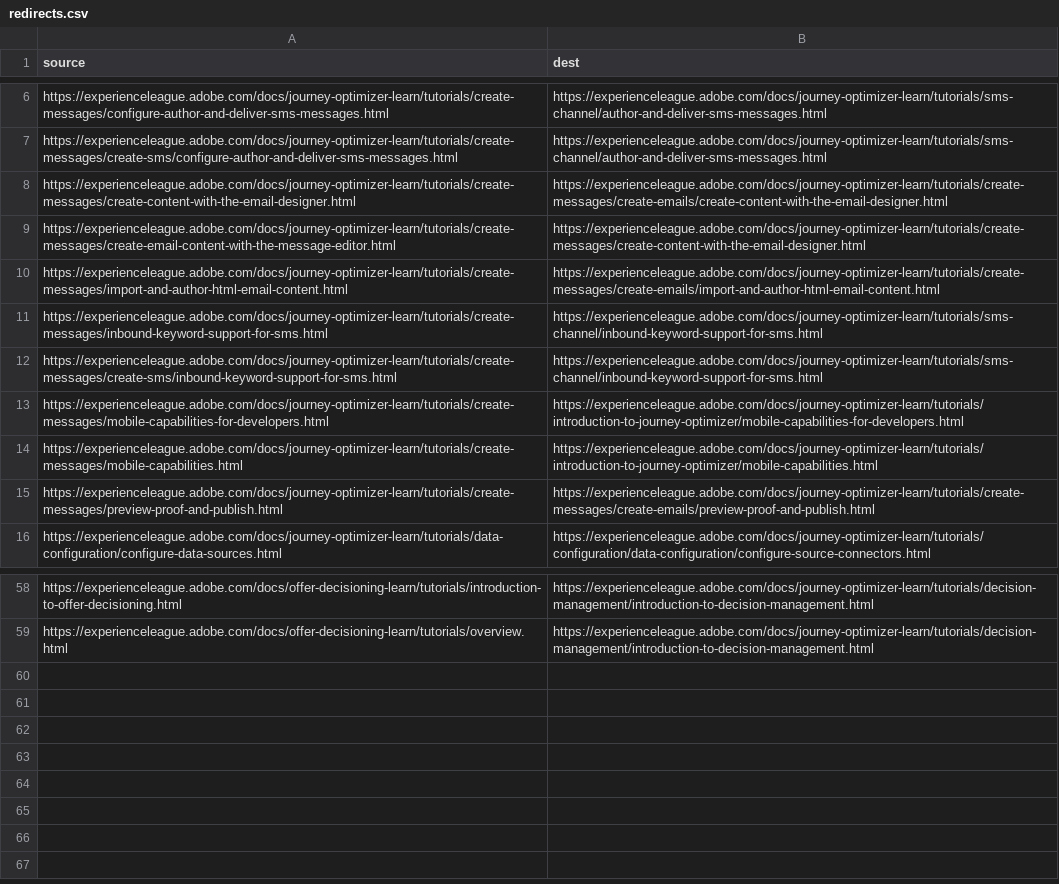
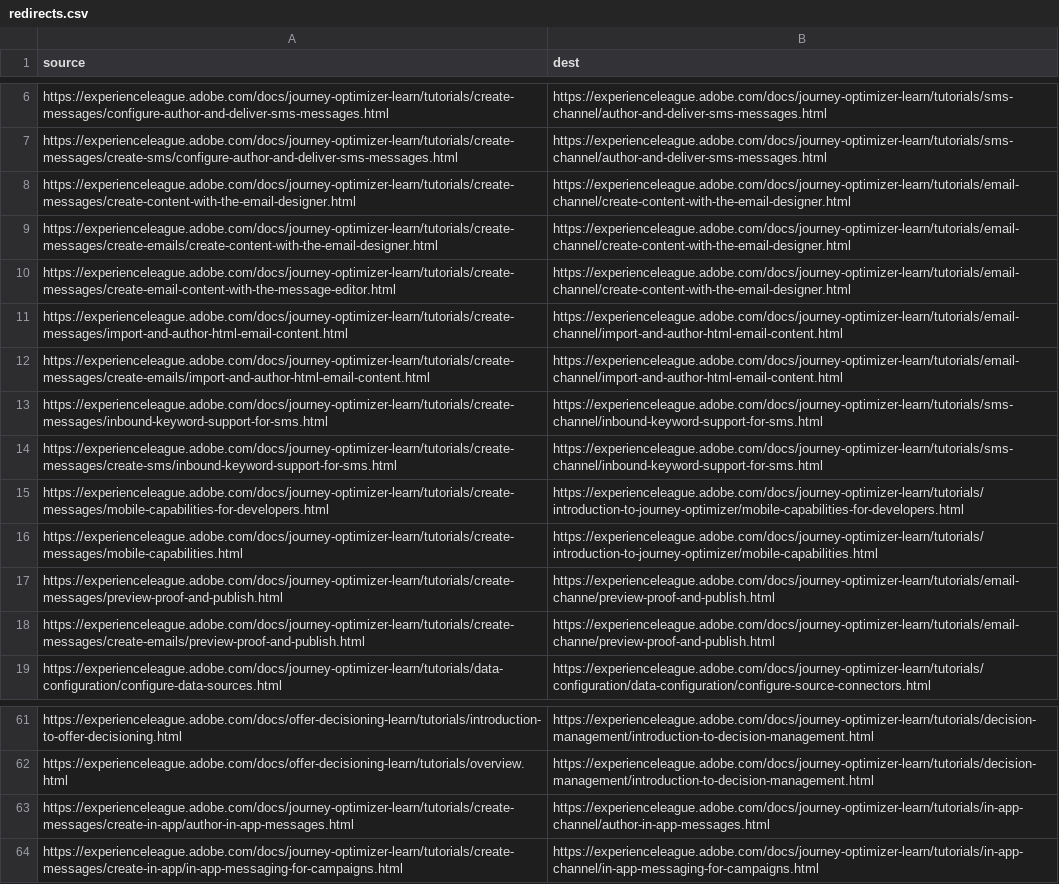
Before and after one commit to AdobeDocs/journey-optimizer-learn.nl-NL, a CSV file: redirects.csv, drawn as a sheet; only a part is shown, gaps mark what is left out.

Commit message:
Sync non localizable files for core commit 615038fe6d2a3e8e48d9533a6e87a452bf3d7447

```diff
--- a/redirects.csv
+++ b/redirects.csv
@@ -7,5 +7,7 @@ https://experienceleague.adobe.com/docs/journey-optimizer-learn/tutorials/create
 https://experienceleague.adobe.com/docs/journey-optimizer-learn/tutorials/create-messages/create-sms/configure-author-and-deliver-sms-messages.html,https://experienceleague.adobe.com/docs/journey-optimizer-learn/tutorials/sms-channel/author-and-deliver-sms-messages.html
-https://experienceleague.adobe.com/docs/journey-optimizer-learn/tutorials/create-messages/create-content-with-the-email-designer.html,https://experienceleague.adobe.com/docs/journey-optimizer-learn/tutorials/create-messages/create-emails/create-content-with-the-email-designer.html
-https://experienceleague.adobe.com/docs/journey-optimizer-learn/tutorials/create-messages/create-email-content-with-the-message-editor.html,https://experienceleague.adobe.com/docs/journey-optimizer-learn/tutorials/create-messages/create-content-with-the-email-designer.html
-https://experienceleague.adobe.com/docs/journey-optimizer-learn/tutorials/create-messages/import-and-author-html-email-content.html,https://experienceleague.adobe.com/docs/journey-optimizer-learn/tutorials/create-messages/create-emails/import-and-author-html-email-content.html
+https://experienceleague.adobe.com/docs/journey-optimizer-learn/tutorials/create-messages/create-content-with-the-email-designer.html,https://experienceleague.adobe.com/docs/journey-optimizer-learn/tutorials/email-channel/create-content-with-the-email-designer.html
+https://experienceleague.adobe.com/docs/journey-optimizer-learn/tutorials/create-messages/create-emails/create-content-with-the-email-designer.html,https://experienceleague.adobe.com/docs/journey-optimizer-learn/tutorials/email-channel/create-content-with-the-email-designer.html
+https://experienceleague.adobe.com/docs/journey-optimizer-learn/tutorials/create-messages/create-email-content-with-the-message-editor.html,https://experienceleague.adobe.com/docs/journey-optimizer-learn/tutorials/email-channel/create-content-with-the-email-designer.html
+https://experienceleague.adobe.com/docs/journey-optimizer-learn/tutorials/create-messages/import-and-author-html-email-content.html,https://experienceleague.adobe.com/docs/journey-optimizer-learn/tutorials/email-channel/import-and-author-html-email-content.html
+https://experienceleague.adobe.com/docs/journey-optimizer-learn/tutorials/create-messages/create-emails/import-and-author-html-email-content.html,https://experienceleague.adobe.com/docs/journey-optimizer-learn/tutorials/email-channel/import-and-author-html-email-content.html
 https://experienceleague.adobe.com/docs/journey-optimizer-learn/tutorials/create-messages/inbound-keyword-support-for-sms.html,https://experienceleague.adobe.com/docs/journey-optimizer-learn/tutorials/sms-channel/inbound-keyword-support-for-sms.html
@@ -14,3 +16,4 @@ https://experienceleague.adobe.com/docs/journey-optimizer-learn/tutorials/create
 https://experienceleague.adobe.com/docs/journey-optimizer-learn/tutorials/create-messages/mobile-capabilities.html,https://experienceleague.adobe.com/docs/journey-optimizer-learn/tutorials/introduction-to-journey-optimizer/mobile-capabilities.html
-https://experienceleague.adobe.com/docs/journey-optimizer-learn/tutorials/create-messages/preview-proof-and-publish.html,https://experienceleague.adobe.com/docs/journey-optimizer-learn/tutorials/create-messages/create-emails/preview-proof-and-publish.html
+https://experienceleague.adobe.com/docs/journey-optimizer-learn/tutorials/create-messages/preview-proof-and-publish.html,https://experienceleague.adobe.com/docs/journey-optimizer-learn/tutorials/email-channe/preview-proof-and-publish.html
+https://experienceleague.adobe.com/docs/journey-optimizer-learn/tutorials/create-messages/create-emails/preview-proof-and-publish.html,https://experienceleague.adobe.com/docs/journey-optimizer-learn/tutorials/email-channe/preview-proof-and-publish.html
 https://experienceleague.adobe.com/docs/journey-optimizer-learn/tutorials/data-configuration/configure-data-sources.html,https://experienceleague.adobe.com/docs/journey-optimizer-learn/tutorials/configuration/data-configuration/configure-source-connectors.html
@@ -59 +62,3 @@ https://experienceleague.adobe.com/docs/offer-decisioning-learn/tutorials/introd
 https://experienceleague.adobe.com/docs/offer-decisioning-learn/tutorials/overview.html,https://experienceleague.adobe.com/docs/journey-optimizer-learn/tutorials/decision-management/introduction-to-decision-management.html
+https://experienceleague.adobe.com/docs/journey-optimizer-learn/tutorials/create-messages/create-in-app/author-in-app-messages.html,https://experienceleague.adobe.com/docs/journey-optimizer-learn/tutorials/in-app-channel/author-in-app-messages.html
+https://experienceleague.adobe.com/docs/journey-optimizer-learn/tutorials/create-messages/create-in-app/in-app-messaging-for-campaigns.html,https://experienceleague.adobe.com/docs/journey-optimizer-learn/tutorials/in-app-channel/in-app-messaging-for-campaigns.html
```
